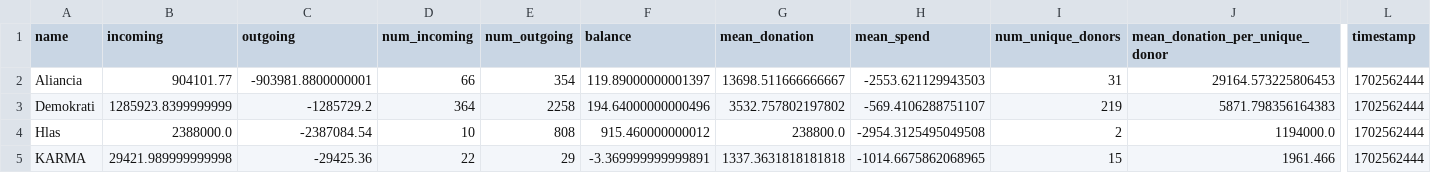
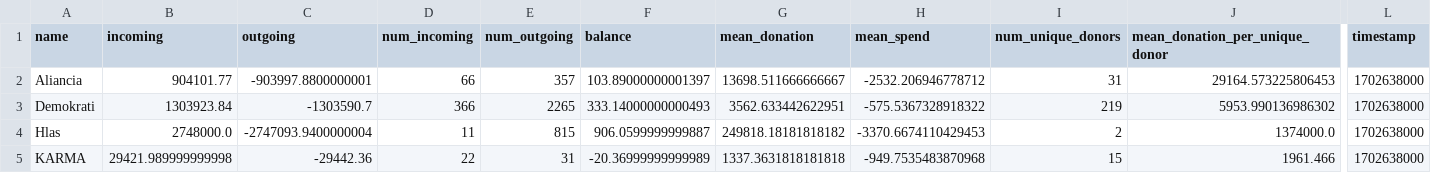
Before and after one commit to dacko-sk/tis-volby-23, a CSV file: public/csv/transparent/final_aggr_no_returns.csv, drawn as a sheet; only a part is shown, gaps mark what is left out; the diff covers the shown part only; the diff names each change by its address in the sheet, - before the commit and + after, or states it on an @@ line.

Commit message:
update aggregated accounts final data

```diff
--- a/public/csv/transparent/final_aggr_no_returns.csv
+++ b/public/csv/transparent/final_aggr_no_returns.csv
-C2 (outgoing): -903981.8800000001
+C2 (outgoing): -903997.8800000001
-E2 (num_outgoing): 354
+E2 (num_outgoing): 357
-F2 (balance): 119.89000000001397
+F2 (balance): 103.89000000001397
-H2 (mean_spend): -2553.621129943503
+H2 (mean_spend): -2532.206946778712
-L2:L5 (timestamp): 1702562444
+L2:L5 (timestamp): 1702638000
-B3 (incoming): 1285923.8399999999
+B3 (incoming): 1303923.84
-C3 (outgoing): -1285729.2
+C3 (outgoing): -1303590.7
-D3 (num_incoming): 364
+D3 (num_incoming): 366
-E3 (num_outgoing): 2258
+E3 (num_outgoing): 2265
-F3 (balance): 194.64000000000496
+F3 (balance): 333.14000000000493
-G3 (mean_donation): 3532.757802197802
+G3 (mean_donation): 3562.633442622951
-H3 (mean_spend): -569.4106288751107
+H3 (mean_spend): -575.5367328918322
-J3 (mean_donation_per_unique_donor): 5871.798356164383
+J3 (mean_donation_per_unique_donor): 5953.990136986302
-B4 (incoming): 2388000.0
+B4 (incoming): 2748000.0
-C4 (outgoing): -2387084.54
+C4 (outgoing): -2747093.9400000004
-D4 (num_incoming): 10
+D4 (num_incoming): 11
-E4 (num_outgoing): 808
+E4 (num_outgoing): 815
-F4 (balance): 915.460000000012
+F4 (balance): 906.0599999999887
-G4 (mean_donation): 238800.0
+G4 (mean_donation): 249818.18181818182
-H4 (mean_spend): -2954.3125495049508
+H4 (mean_spend): -3370.6674110429453
-J4 (mean_donation_per_unique_donor): 1194000.0
+J4 (mean_donation_per_unique_donor): 1374000.0
-C5 (outgoing): -29425.36
+C5 (outgoing): -29442.36
-E5 (num_outgoing): 29
+E5 (num_outgoing): 31
-F5 (balance): -3.369999999999891
+F5 (balance): -20.36999999999989
-H5 (mean_spend): -1014.6675862068965
+H5 (mean_spend): -949.7535483870968
```
Also changed, not shown: 124 edited cells elsewhere in this file.
